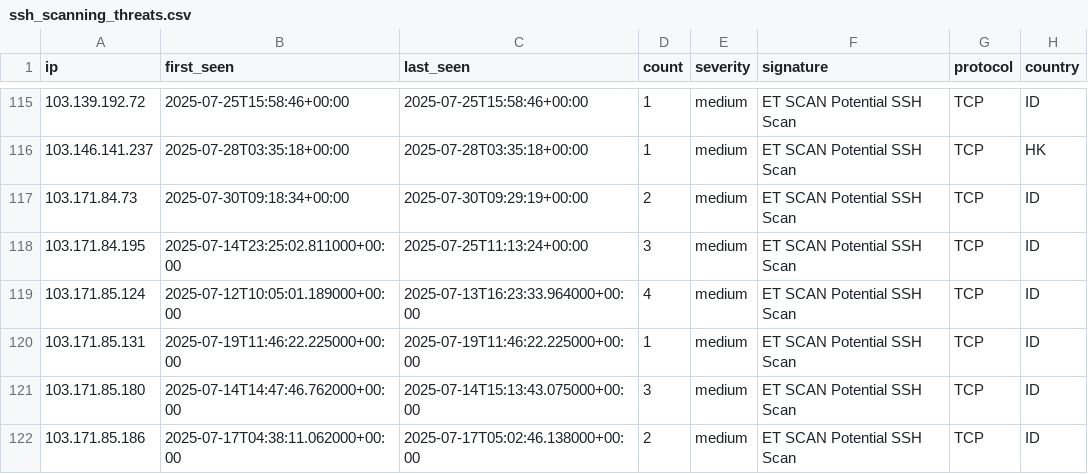
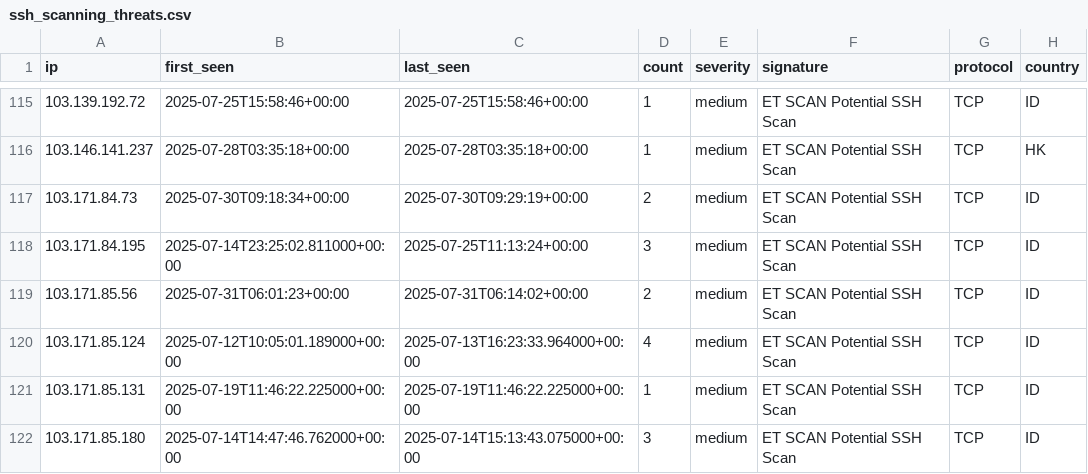
Before and after one commit to Tempest-Solutions-Company/threat-feeds, a CSV file: ssh_scanning_threats.csv, drawn as a sheet; only a part is shown, gaps mark what is left out; the shorter side is filled out with more unchanged rows.

Commit message:
Update threat feeds - 2025-07-31 07:22:21 UTC

```diff
--- a/ssh_scanning_threats.csv
+++ b/ssh_scanning_threats.csv
@@ -118,2 +118,3 @@ ip,first_seen,last_seen,count,severity,signature,protocol,country
 103.171.84.195,2025-07-14T23:25:02.811000+00:00,2025-07-25T11:13:24+00:00,3,medium,"ET SCAN Potential SSH Scan",TCP,ID
+103.171.85.56,2025-07-31T06:01:23+00:00,2025-07-31T06:14:02+00:00,2,medium,"ET SCAN Potential SSH Scan",TCP,ID
 103.171.85.124,2025-07-12T10:05:01.189000+00:00,2025-07-13T16:23:33.964000+00:00,4,medium,"ET SCAN Potential SSH Scan",TCP,ID
```
